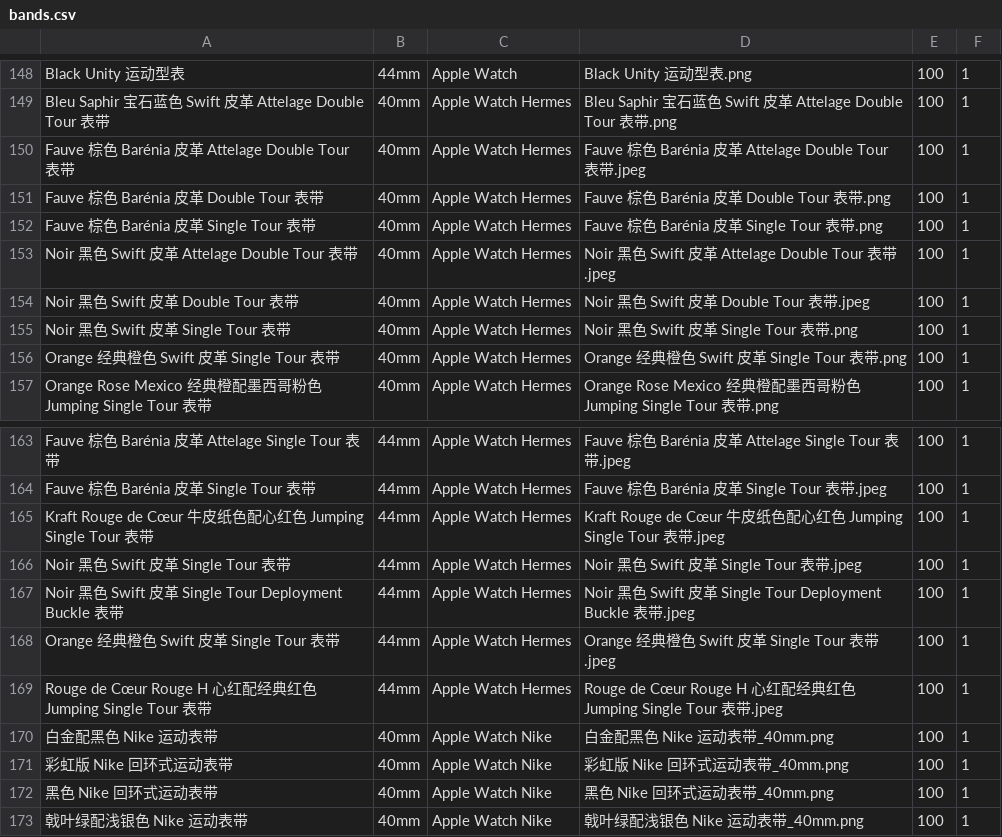
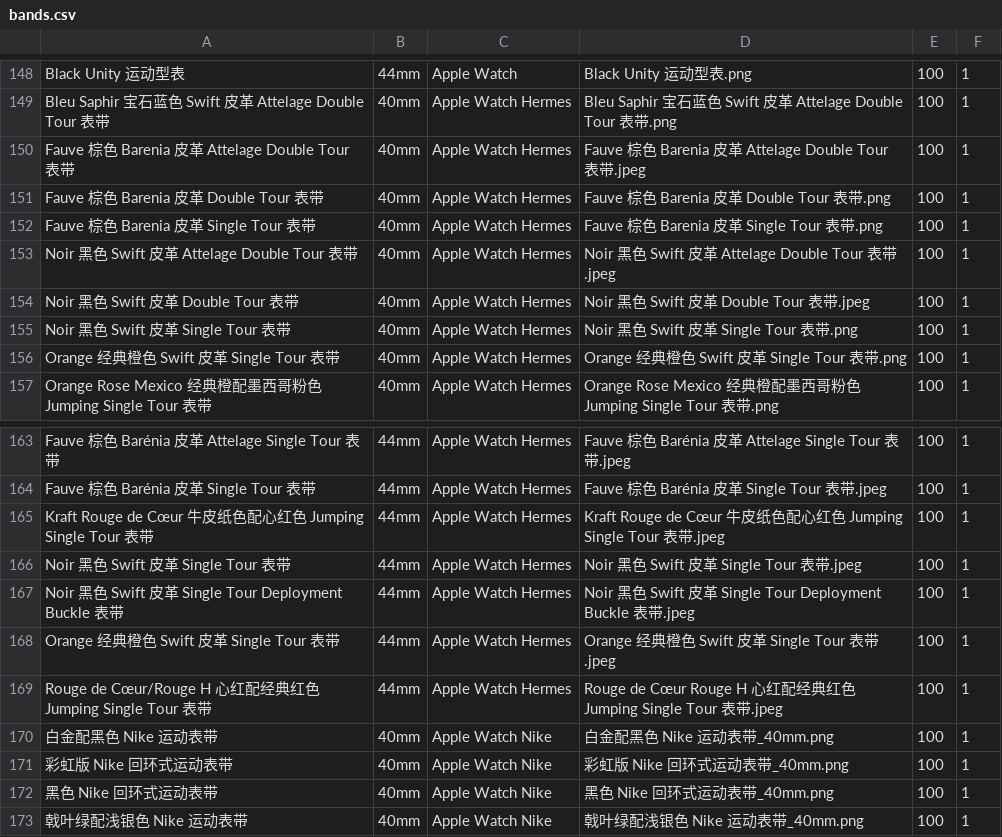
Before and after one commit to southkorea2013/AppleWatch, a CSV file: bands.csv, drawn as a sheet; only a part is shown, gaps mark what is left out.

```diff
--- a/bands.csv
+++ b/bands.csv
@@ -149,5 +149,5 @@ Black Unity 运动型表,44mm,Apple Watch,Black Unity 运动型表.png,100,1
 Bleu Saphir 宝石蓝色 Swift 皮革 Attelage Double Tour 表带,40mm,Apple Watch Hermes,Bleu Saphir 宝石蓝色 Swift 皮革 Attelage Double Tour 表带.png,100,1
-Fauve 棕色 Barénia 皮革 Attelage Double Tour 表带,40mm,Apple Watch Hermes,Fauve 棕色 Barénia 皮革 Attelage Double Tour 表带.jpeg,100,1
-Fauve 棕色 Barénia 皮革 Double Tour 表带,40mm,Apple Watch Hermes,Fauve 棕色 Barénia 皮革 Double Tour 表带.png,100,1
-Fauve 棕色 Barénia 皮革 Single Tour 表带,40mm,Apple Watch Hermes,Fauve 棕色 Barénia 皮革 Single Tour 表带.png,100,1
+Fauve 棕色 Barenia 皮革 Attelage Double Tour 表带,40mm,Apple Watch Hermes,Fauve 棕色 Barenia 皮革 Attelage Double Tour 表带.jpeg,100,1
+Fauve 棕色 Barenia 皮革 Double Tour 表带,40mm,Apple Watch Hermes,Fauve 棕色 Barenia 皮革 Double Tour 表带.png,100,1
+Fauve 棕色 Barenia 皮革 Single Tour 表带,40mm,Apple Watch Hermes,Fauve 棕色 Barenia 皮革 Single Tour 表带.png,100,1
 Noir 黑色 Swift 皮革 Attelage Double Tour 表带,40mm,Apple Watch Hermes,Noir 黑色 Swift 皮革 Attelage Double Tour 表带.jpeg,100,1
@@ -168,3 +168,3 @@ Noir 黑色 Swift 皮革 Single Tour Deployment Buckle 表带,44mm,Apple Watch H
 Orange 经典橙色 Swift 皮革 Single Tour 表带,44mm,Apple Watch Hermes,Orange 经典橙色 Swift 皮革 Single Tour 表带.jpeg,100,1
-Rouge de Cœur Rouge H 心红配经典红色 Jumping Single Tour 表带,44mm,Apple Watch Hermes,Rouge de Cœur Rouge H 心红配经典红色 Jumping Single Tour 表带.jpeg,100,1
+Rouge de Cœur/Rouge H 心红配经典红色 Jumping Single Tour 表带,44mm,Apple Watch Hermes,Rouge de Cœur Rouge H 心红配经典红色 Jumping Single Tour 表带.jpeg,100,1
 白金配黑色 Nike 运动表带,40mm,Apple Watch Nike,白金配黑色 Nike 运动表带_40mm.png,100,1
```
Also changed, not shown: 4 other files.
